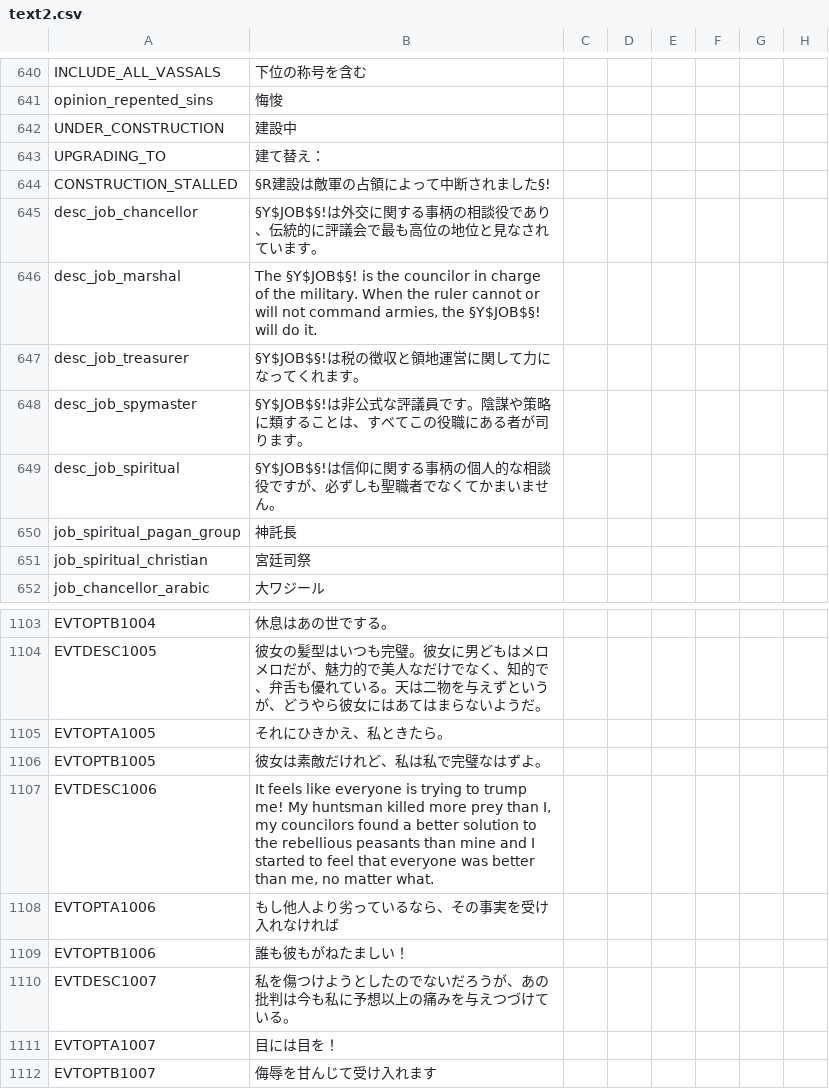
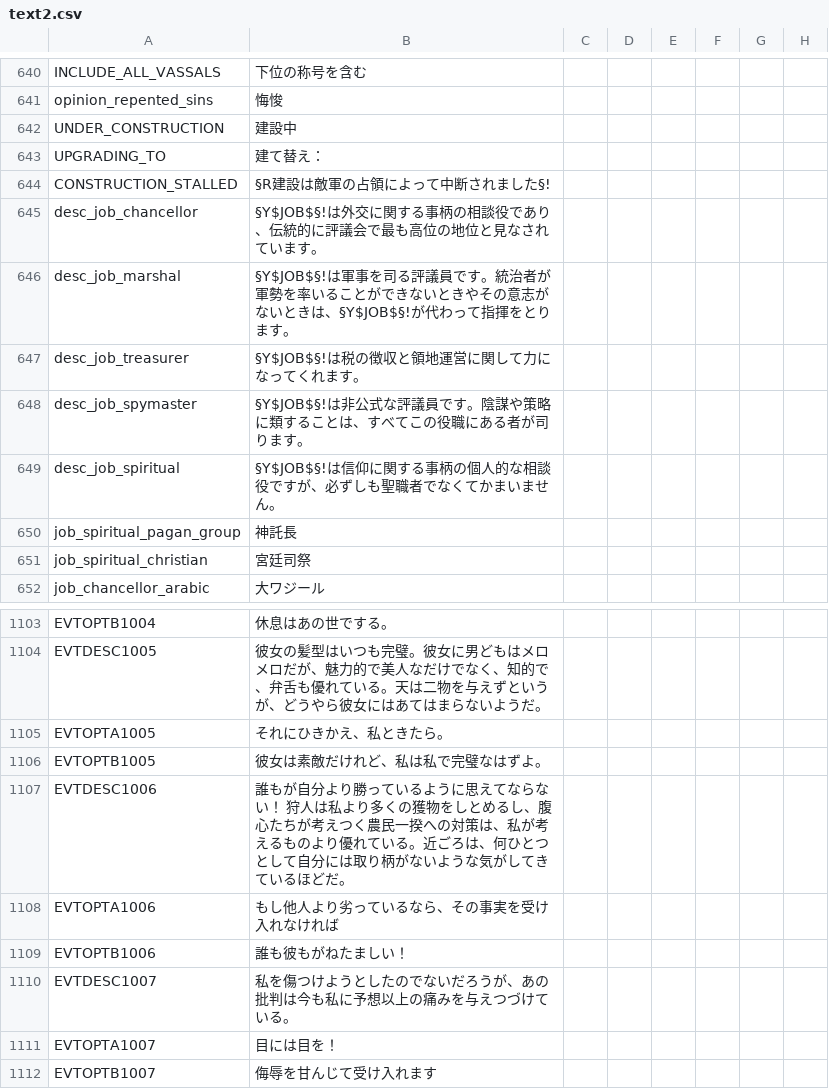
Before and after one commit to matanki-saito/CK2JPModAppendixI, a CSV file: source/localisation/text2.csv, drawn as a sheet; only a part is shown, gaps mark what is left out; the diff names each change by its address in the sheet, - before the commit and + after, or states it on an @@ line.

```diff
--- a/source/localisation/text2.csv
+++ b/source/localisation/text2.csv
-B646: The §Y$JOB$§! is the councilor in charge of the military. When the ruler cannot or will not command armies, the §Y$JOB$§! will do it.
+B646: §Y$JOB$§!は軍事を司る評議員です。統治者が軍勢を率いることができないときやその意志がないときは、§Y$JOB$§!が代わって指揮をとります。
-B1107: It feels like everyone is trying to trump me! My huntsman killed more prey than I, my councilors found a better solution to the rebellious peasants than mine and I started to feel that everyone was better than me, no matter what.
+B1107: 誰もが自分より勝っているように思えてならない！ 狩人は私より多くの獲物をしとめるし、腹心たちが考えつく農民一揆への対策は、私が考えるものより優れている。近ごろは、何ひとつとして自分には取り柄がないような気がしてきているほどだ。
```
Also changed, not shown: source/localisation/ReapersDue.csv, source/localisation/v1_08.csv, 16 other files.
